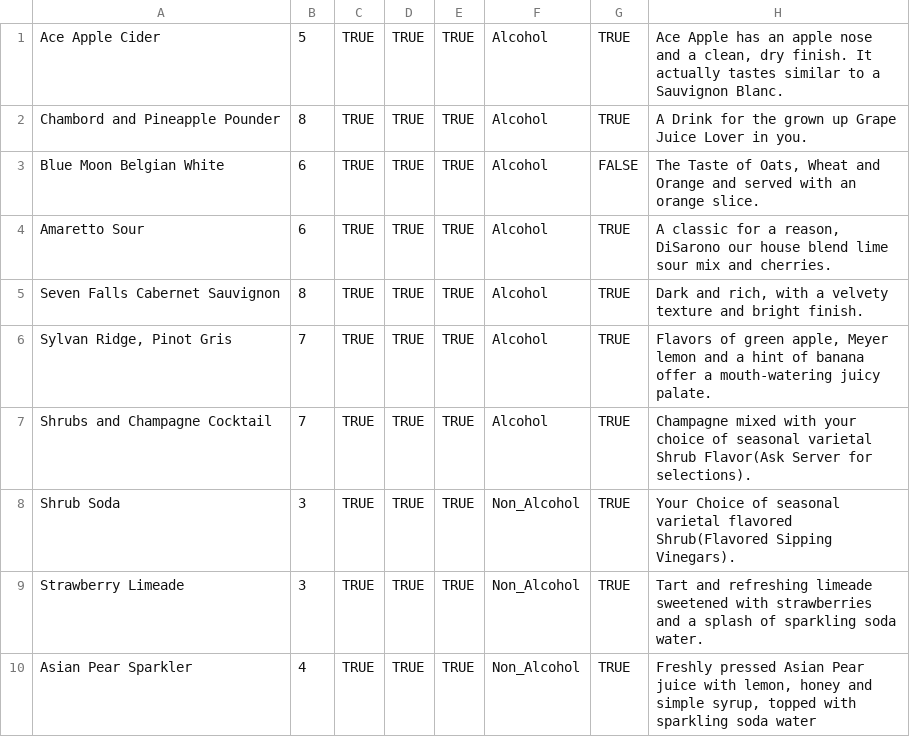
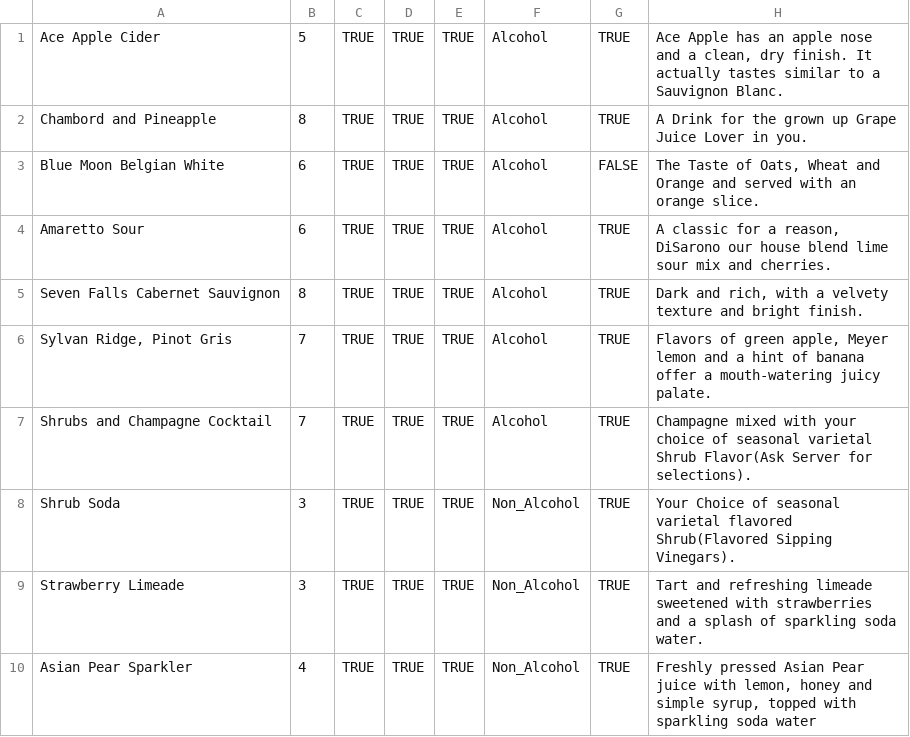
Before and after one commit to MisShellyMac/virtuwaitress, a CSV file: utils/drink.csv, drawn as a sheet.

```diff
--- a/utils/drink.csv
+++ b/utils/drink.csv
@@ -1,3 +1,3 @@
 "Ace Apple Cider",5,TRUE,TRUE,TRUE,"Alcohol",TRUE,"Ace Apple has an apple nose and a clean, dry finish. It actually tastes similar to a Sauvignon Blanc."
-"Chambord and Pineapple Pounder",8,TRUE,TRUE,TRUE,"Alcohol",TRUE,"A Drink for the grown up Grape Juice Lover in you."
+"Chambord and Pineapple",8,TRUE,TRUE,TRUE,"Alcohol",TRUE,"A Drink for the grown up Grape Juice Lover in you."
 "Blue Moon Belgian White",6,TRUE,TRUE,TRUE,"Alcohol",FALSE,"The Taste of Oats, Wheat and Orange and served with an orange slice."
```
Also changed, not shown: utils/entree.csv, 37 other files.
